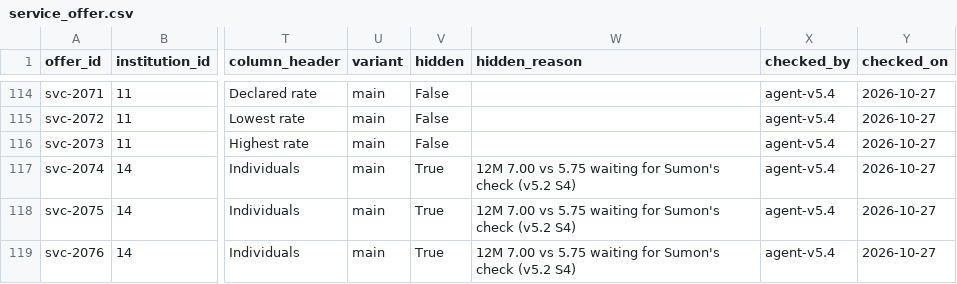
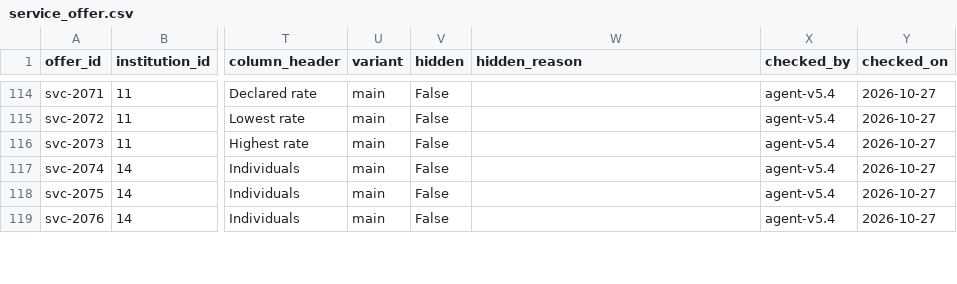
Before and after one commit to sjasumon/ilma, a CSV file: seed/service_offer.csv, drawn as a sheet; only a part is shown, gaps mark what is left out; the diff covers the shown part only; the diff names each change by its address in the sheet, - before the commit and + after, or states it on an @@ line.

```diff
--- a/seed/service_offer.csv
+++ b/seed/service_offer.csv
-V117:V119 (hidden): True
+V117:V119 (hidden): False
-W117:W119 (hidden_reason): 12M 7.00 vs 5.75 waiting for Sumon's check (v5.2 S4)
+W117:W119 (hidden_reason): (empty)
```
Also changed, not shown: 4 added rows and 5 edited cells elsewhere in this file, seed/bank_profile.csv, 10 other files.
